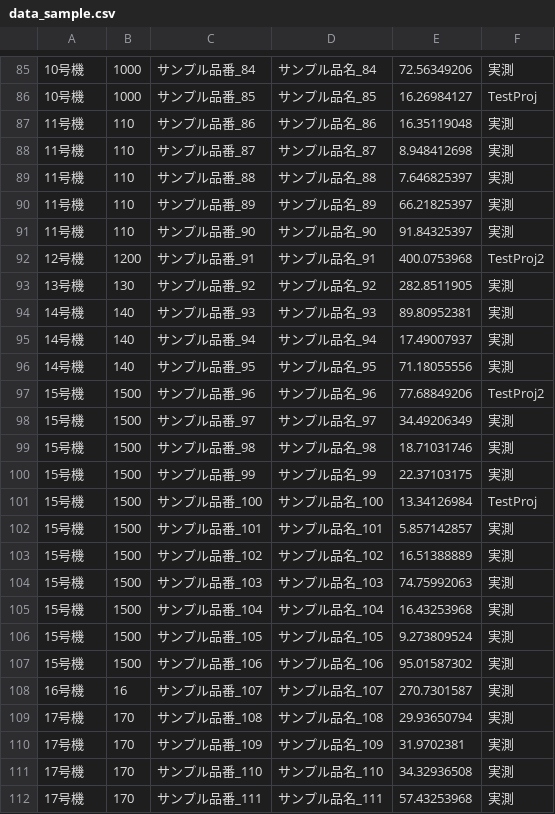
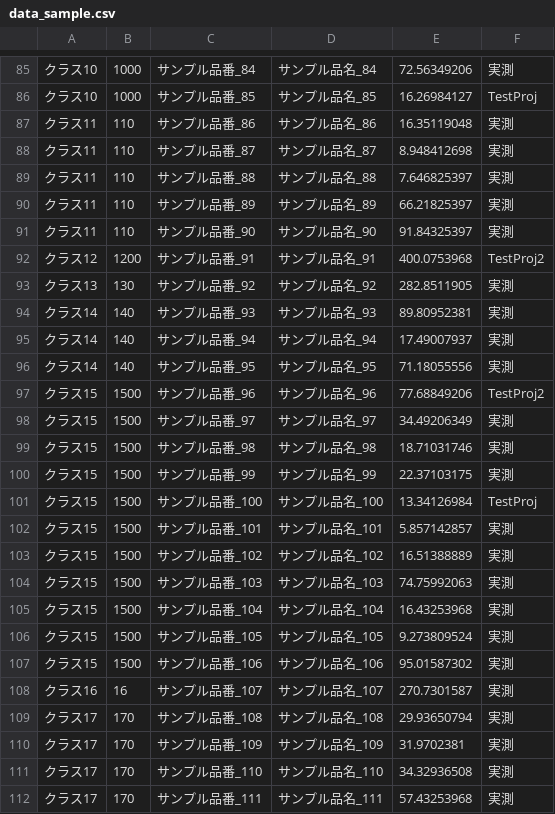
Before and after one commit to Kazuki-Maehara/Capacity_Visualization, a CSV file: app/staticfiles/csv/data_sample.csv, drawn as a sheet; only a part is shown, gaps mark what is left out; the diff covers the shown part only.

```diff
--- a/app/staticfiles/csv/data_sample.csv
+++ b/app/staticfiles/csv/data_sample.csv
@@ -85,28 +85,28 @@
-10号機,1000,サンプル品番_84,サンプル品名_84,72.56349206,実測
-10号機,1000,サンプル品番_85,サンプル品名_85,16.26984127,TestProj
-11号機,110,サンプル品番_86,サンプル品名_86,16.35119048,実測
-11号機,110,サンプル品番_87,サンプル品名_87,8.948412698,実測
-11号機,110,サンプル品番_88,サンプル品名_88,7.646825397,実測
-11号機,110,サンプル品番_89,サンプル品名_89,66.21825397,実測
-11号機,110,サンプル品番_90,サンプル品名_90,91.84325397,実測
-12号機,1200,サンプル品番_91,サンプル品名_91,400.0753968,TestProj2
-13号機,130,サンプル品番_92,サンプル品名_92,282.8511905,実測
-14号機,140,サンプル品番_93,サンプル品名_93,89.80952381,実測
-14号機,140,サンプル品番_94,サンプル品名_94,17.49007937,実測
-14号機,140,サンプル品番_95,サンプル品名_95,71.18055556,実測
-15号機,1500,サンプル品番_96,サンプル品名_96,77.68849206,TestProj2
-15号機,1500,サンプル品番_97,サンプル品名_97,34.49206349,実測
-15号機,1500,サンプル品番_98,サンプル品名_98,18.71031746,実測
-15号機,1500,サンプル品番_99,サンプル品名_99,22.37103175,実測
-15号機,1500,サンプル品番_100,サンプル品名_100,13.34126984,TestProj
-15号機,1500,サンプル品番_101,サンプル品名_101,5.857142857,実測
-15号機,1500,サンプル品番_102,サンプル品名_102,16.51388889,実測
-15号機,1500,サンプル品番_103,サンプル品名_103,74.75992063,実測
-15号機,1500,サンプル品番_104,サンプル品名_104,16.43253968,実測
-15号機,1500,サンプル品番_105,サンプル品名_105,9.273809524,実測
-15号機,1500,サンプル品番_106,サンプル品名_106,95.01587302,実測
-16号機,16,サンプル品番_107,サンプル品名_107,270.7301587,実測
-17号機,170,サンプル品番_108,サンプル品名_108,29.93650794,実測
-17号機,170,サンプル品番_109,サンプル品名_109,31.9702381,実測
-17号機,170,サンプル品番_110,サンプル品名_110,34.32936508,実測
-17号機,170,サンプル品番_111,サンプル品名_111,57.43253968,実測
+クラス10,1000,サンプル品番_84,サンプル品名_84,72.56349206,実測
+クラス10,1000,サンプル品番_85,サンプル品名_85,16.26984127,TestProj
+クラス11,110,サンプル品番_86,サンプル品名_86,16.35119048,実測
+クラス11,110,サンプル品番_87,サンプル品名_87,8.948412698,実測
+クラス11,110,サンプル品番_88,サンプル品名_88,7.646825397,実測
+クラス11,110,サンプル品番_89,サンプル品名_89,66.21825397,実測
+クラス11,110,サンプル品番_90,サンプル品名_90,91.84325397,実測
+クラス12,1200,サンプル品番_91,サンプル品名_91,400.0753968,TestProj2
+クラス13,130,サンプル品番_92,サンプル品名_92,282.8511905,実測
+クラス14,140,サンプル品番_93,サンプル品名_93,89.80952381,実測
+クラス14,140,サンプル品番_94,サンプル品名_94,17.49007937,実測
+クラス14,140,サンプル品番_95,サンプル品名_95,71.18055556,実測
+クラス15,1500,サンプル品番_96,サンプル品名_96,77.68849206,TestProj2
+クラス15,1500,サンプル品番_97,サンプル品名_97,34.49206349,実測
+クラス15,1500,サンプル品番_98,サンプル品名_98,18.71031746,実測
+クラス15,1500,サンプル品番_99,サンプル品名_99,22.37103175,実測
+クラス15,1500,サンプル品番_100,サンプル品名_100,13.34126984,TestProj
+クラス15,1500,サンプル品番_101,サンプル品名_101,5.857142857,実測
+クラス15,1500,サンプル品番_102,サンプル品名_102,16.51388889,実測
+クラス15,1500,サンプル品番_103,サンプル品名_103,74.75992063,実測
+クラス15,1500,サンプル品番_104,サンプル品名_104,16.43253968,実測
+クラス15,1500,サンプル品番_105,サンプル品名_105,9.273809524,実測
+クラス15,1500,サンプル品番_106,サンプル品名_106,95.01587302,実測
+クラス16,16,サンプル品番_107,サンプル品名_107,270.7301587,実測
+クラス17,170,サンプル品番_108,サンプル品名_108,29.93650794,実測
+クラス17,170,サンプル品番_109,サンプル品名_109,31.9702381,実測
+クラス17,170,サンプル品番_110,サンプル品名_110,34.32936508,実測
+クラス17,170,サンプル品番_111,サンプル品名_111,57.43253968,実測
```
Also changed, not shown: 1 added row, 1 removed row and 151 edited cells elsewhere in this file, app/dev_statics/csv/data_sample.csv, 12 other files.
